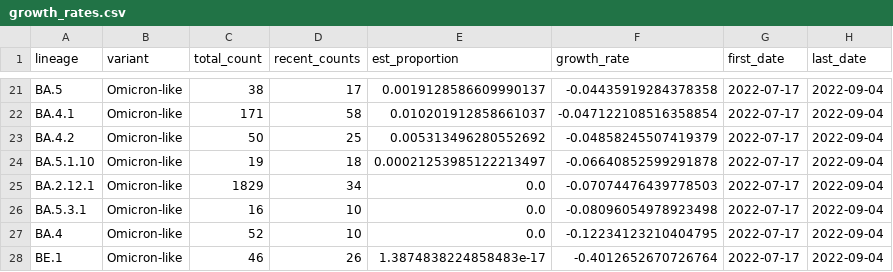
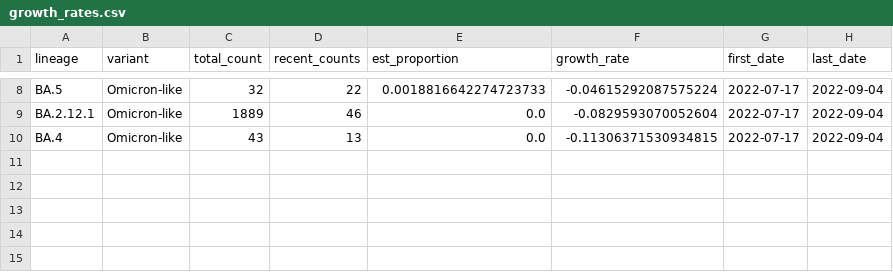
Before and after one commit to andersen-lab/lone_pine, a CSV file: resources/growth_rates.csv, drawn as a sheet; only a part is shown, gaps mark what is left out; removed rows and columns are numbered as before the commit, all else as after; the diff covers the shown part only; the diff names each change by its address in the sheet, - before the commit and + after, or states it on an @@ line.

Commit message:
Updated growth rates for latest sequences

```diff
--- a/resources/growth_rates.csv
+++ b/resources/growth_rates.csv
-C8 (total_count): 38
+C8 (total_count): 32
-D8 (recent_counts): 17
+D8 (recent_counts): 22
-E8 (est_proportion): 0.0019128586609990137
+E8 (est_proportion): 0.0018816642274723733
-F8 (growth_rate): -0.04435919284378358
+F8 (growth_rate): -0.04615292087575224
-row 22: BA.4.1 | Omicron-like | 171 | 58 | 0.010201912858661037 | -0.047122108516358854 | 2022-07-17 | 2022-09-04
-row 23: BA.4.2 | Omicron-like | 50 | 25 | 0.005313496280552692 | -0.04858245507419379 | 2022-07-17 | 2022-09-04
-row 24: BA.5.1.10 | Omicron-like | 19 | 18 | 0.00021253985122213497 | -0.06640852599291878 | 2022-07-17 | 2022-09-04
-C9 (total_count): 1829
+C9 (total_count): 1889
-D9 (recent_counts): 34
+D9 (recent_counts): 46
-F9 (growth_rate): -0.07074476439778503
+F9 (growth_rate): -0.0829593070052604
-row 26: BA.5.3.1 | Omicron-like | 16 | 10 | 0.0 | -0.08096054978923498 | 2022-07-17 | 2022-09-04
-C10 (total_count): 52
+C10 (total_count): 43
-D10 (recent_counts): 10
+D10 (recent_counts): 13
-F10 (growth_rate): -0.12234123210404795
+F10 (growth_rate): -0.11306371530934815
-row 28: BE.1 | Omicron-like | 46 | 26 | 1.3874838224858483e-17 | -0.4012652670726764 | 2022-07-17 | 2022-09-04
```
Also changed, not shown: 1 added row, 14 removed rows and 19 edited cells elsewhere in this file.
